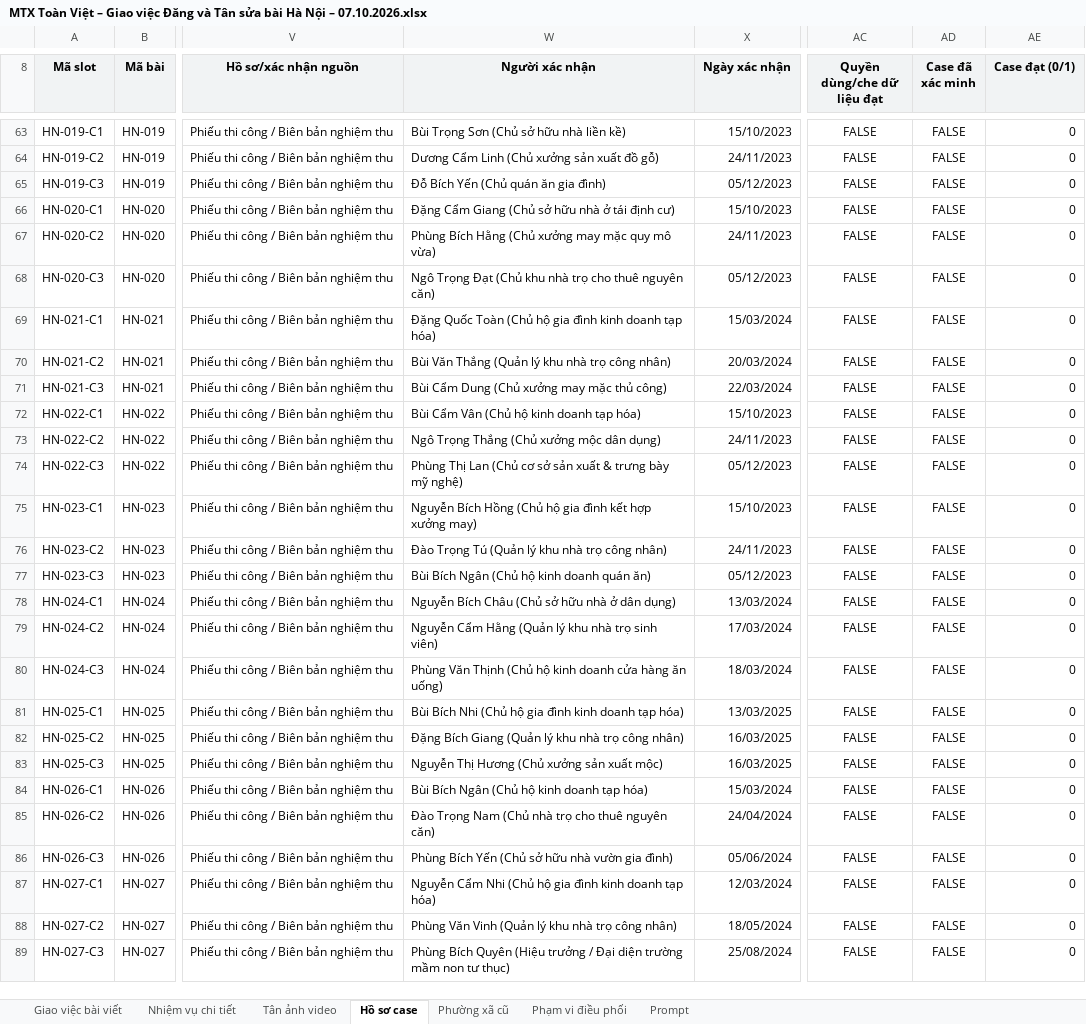
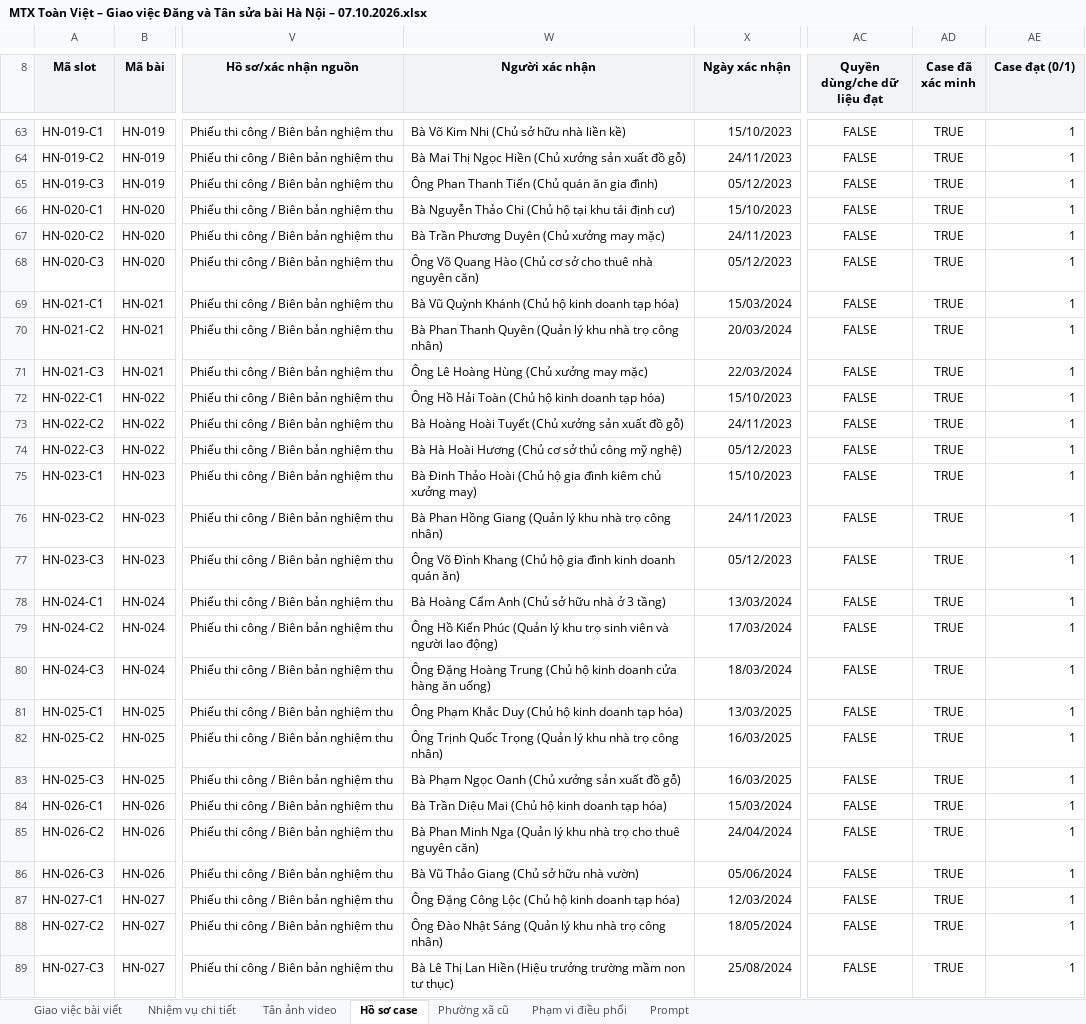
Before and after one commit to dangnt24/MTC_Backups, an Excel workbook: BK_Sheets/MTX Toàn Việt – Giao việc Đăng và Tân sửa bài Hà Nội – 07.10.2026.xlsx, sheet Hồ sơ case, drawn as a sheet; only a part is shown, gaps mark what is left out; values as stored, in another font and other column widths than the file's, no borders; charts and pictures and table styles not drawn; the diff covers the shown part only; the diff names each change by its address in the sheet, - before the commit and + after, or states it on an @@ line.

```diff
--- a/BK_Sheets/MTX Toàn Việt – Giao việc Đăng và Tân sửa bài Hà Nội – 07.10.2026.xlsx (sheet Hồ sơ case)
+++ b/BK_Sheets/MTX Toàn Việt – Giao việc Đăng và Tân sửa bài Hà Nội – 07.10.2026.xlsx (sheet Hồ sơ case)
-W63 (Người xác nhận): Bùi Trọng Sơn (Chủ sở hữu nhà liền kề)
+W63 (Người xác nhận): Bà Võ Kim Nhi (Chủ sở hữu nhà liền kề)
-AD63:AD89 (Case đã xác minh): FALSE
+AD63:AD89 (Case đã xác minh): TRUE
-AE63:AE89 (Case đạt (0/1)): 0
+AE63:AE89 (Case đạt (0/1)): 1
-W64 (Người xác nhận): Dương Cẩm Linh (Chủ xưởng sản xuất đồ gỗ)
+W64 (Người xác nhận): Bà Mai Thị Ngọc Hiền (Chủ xưởng sản xuất đồ gỗ)
-W65 (Người xác nhận): Đỗ Bích Yến (Chủ quán ăn gia đình)
+W65 (Người xác nhận): Ông Phan Thanh Tiến (Chủ quán ăn gia đình)
-W66 (Người xác nhận): Đặng Cẩm Giang (Chủ sở hữu nhà ở tái định…
+W66 (Người xác nhận): Bà Nguyễn Thảo Chi (Chủ hộ tại khu tái định…
-W67 (Người xác nhận): Phùng Bích Hằng (Chủ xưởng may mặc quy mô vừa)
+W67 (Người xác nhận): Bà Trần Phương Duyên (Chủ xưởng may mặc)
-W68 (Người xác nhận): Ngô Trọng Đạt (Chủ khu nhà trọ cho thuê nguyên căn)
+W68 (Người xác nhận): Ông Võ Quang Hào (Chủ cơ sở cho thuê nhà nguyên căn)
-W69 (Người xác nhận): Đặng Quốc Toàn (Chủ hộ gia đình kinh doanh…
+W69 (Người xác nhận): Bà Vũ Quỳnh Khánh (Chủ hộ kinh doanh…
-W70 (Người xác nhận): Bùi Văn Thắng (Quản lý…
+W70 (Người xác nhận): Bà Phan Thanh Quyên (Quản lý…
-W71 (Người xác nhận): Bùi Cẩm Dung (Chủ xưởng may mặc thủ công)
+W71 (Người xác nhận): Ông Lê Hoàng Hùng (Chủ xưởng may mặc)
-W72 (Người xác nhận): Bùi Cẩm Vân (Chủ hộ kinh doanh tạp hóa)
+W72 (Người xác nhận): Ông Hồ Hải Toàn (Chủ hộ kinh doanh tạp hóa)
-W73 (Người xác nhận): Ngô Trọng Thắng (Chủ xưởng mộc dân dụng)
+W73 (Người xác nhận): Bà Hoàng Hoài Tuyết (Chủ xưởng sản xuất đồ gỗ)
-W74 (Người xác nhận): Phùng Thị Lan (Chủ cơ sở sản xuất & trưng bày mỹ nghệ)
+W74 (Người xác nhận): Bà Hà Hoài Hương (Chủ cơ sở thủ công mỹ nghệ)
-W75 (Người xác nhận): Nguyễn Bích Hồng (Chủ hộ gia đình kết hợp xưởng may)
+W75 (Người xác nhận): Bà Đinh Thảo Hoài (Chủ hộ gia đình kiêm chủ xưởng may)
-W76 (Người xác nhận): Đào Trọng Tú (Quản lý…
+W76 (Người xác nhận): Bà Phan Hồng Giang (Quản lý…
-W77 (Người xác nhận): Bùi Bích Ngân (Chủ hộ kinh doanh…
+W77 (Người xác nhận): Ông Võ Đình Khang (Chủ hộ gia đình kinh doanh…
-W78 (Người xác nhận): Nguyễn Bích Châu (Chủ sở hữu nhà ở dân dụng)
+W78 (Người xác nhận): Bà Hoàng Cẩm Anh (Chủ sở hữu nhà ở 3 tầng)
-W79 (Người xác nhận): Nguyễn Cẩm Hằng (Quản lý khu nhà trọ sinh viên)
+W79 (Người xác nhận): Ông Hồ Kiến Phúc (Quản lý khu trọ sinh viên và người lao động)
-W80 (Người xác nhận): Phùng Văn Thịnh (Chủ hộ…
+W80 (Người xác nhận): Ông Đặng Hoàng Trung (Chủ hộ…
-W81 (Người xác nhận): Bùi Bích Nhi (Chủ hộ gia đình kinh doanh…
+W81 (Người xác nhận): Ông Phạm Khắc Duy (Chủ hộ kinh doanh…
-W82 (Người xác nhận): Đặng Bích Giang (Quản lý…
+W82 (Người xác nhận): Ông Trịnh Quốc Trọng (Quản lý…
-W83 (Người xác nhận): Nguyễn Thị Hương (Chủ xưởng sản xuất mộc)
+W83 (Người xác nhận): Bà Phạm Ngọc Oanh (Chủ xưởng sản xuất đồ gỗ)
-W84 (Người xác nhận): Bùi Bích Ngân (Chủ hộ kinh doanh tạp hóa)
+W84 (Người xác nhận): Bà Trần Diệu Mai (Chủ hộ kinh doanh tạp hóa)
-W85 (Người xác nhận): Đào Trọng Nam (Chủ nhà trọ…
+W85 (Người xác nhận): Bà Phan Minh Nga (Quản lý khu nhà trọ…
-W86 (Người xác nhận): Phùng Bích Yến (Chủ sở hữu nhà vườn gia đình)
+W86 (Người xác nhận): Bà Vũ Thảo Giang (Chủ sở hữu nhà vườn)
-W87 (Người xác nhận): Nguyễn Cẩm Nhi (Chủ hộ gia đình kinh doanh…
+W87 (Người xác nhận): Ông Đặng Công Lộc (Chủ hộ kinh doanh…
-W88 (Người xác nhận): Phùng Văn Vinh (Quản lý…
+W88 (Người xác nhận): Ông Đào Nhật Sáng (Quản lý…
-W89 (Người xác nhận): Phùng Bích Quyên (Hiệu trưởng / Đại diện trường mầm…
+W89 (Người xác nhận): Bà Lê Thị Lan Hiền (Hiệu trưởng trường mầm…
```
Also changed, not shown: 772 edited cells elsewhere in this sheet, sheet Giao việc bài viết.
